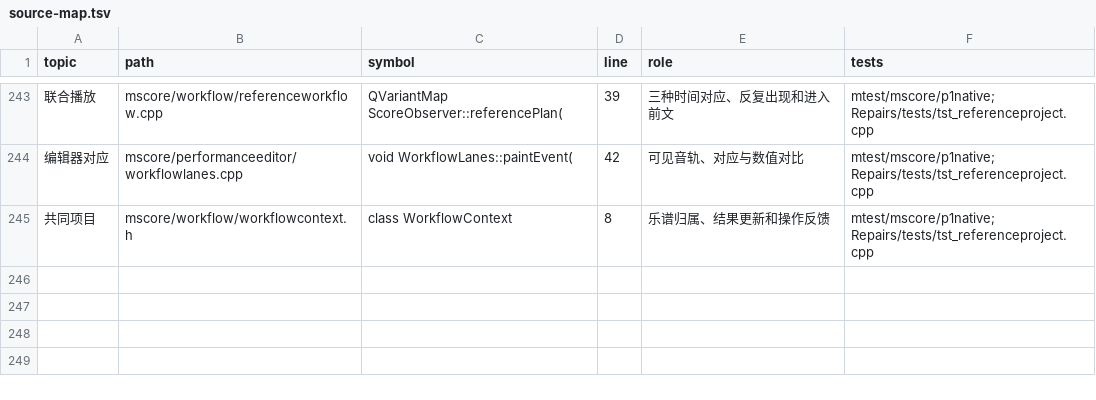
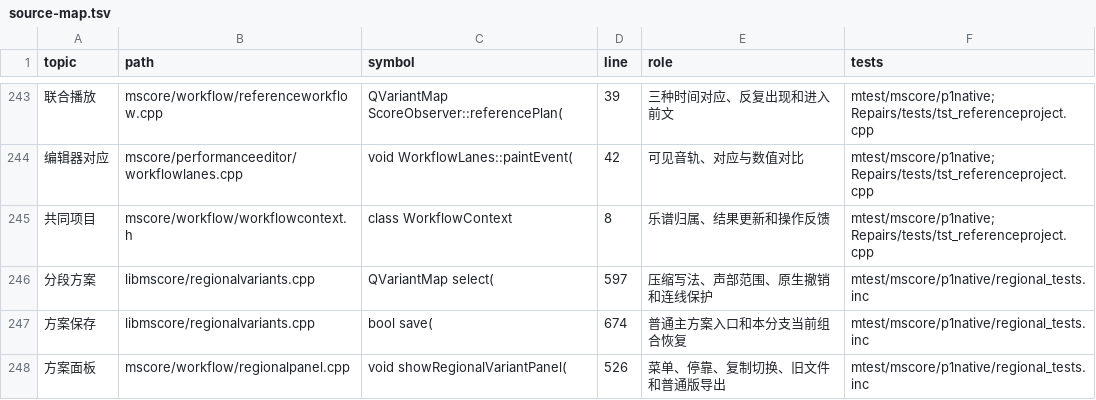
Before and after one commit to Freddd13/MuseScore, a TSV file: personal/docs/source-map.tsv, drawn as a sheet; only a part is shown, gaps mark what is left out; the diff names each change by its address in the sheet, - before the commit and + after, or states it on an @@ line.

Commit message:
Add regional staff and voice variants in one MSCZ with safe switching and compatibility export

```diff
--- a/personal/docs/source-map.tsv
+++ b/personal/docs/source-map.tsv
+row 246: 分段方案 | libmscore/regionalvariants.cpp | QVariantMap select( | 597 | 压缩写法、声部范围、原生撤销和连线保护 | mtest/mscore/p1native/regional_tests.inc
+row 247: 方案保存 | libmscore/regionalvariants.cpp | bool save( | 674 | 普通主方案入口和本分支当前组合恢复 | mtest/mscore/p1native/regional_tests.inc
+row 248: 方案面板 | mscore/workflow/regionalpanel.cpp | void showRegionalVariantPanel( | 526 | 菜单、停靠、复制切换、旧文件和普通版导出 | mtest/mscore/p1native/regional_tests.inc
```
Also changed, not shown: 19 other files.
